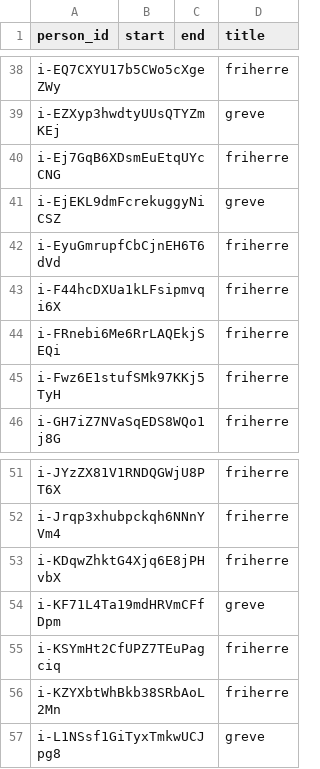
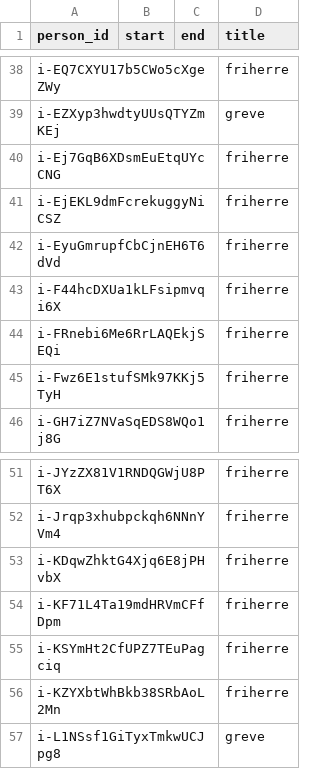
Before and after one commit to swerik-project/riksdagen-persons, a CSV file: data/nobility.csv, drawn as a sheet; only a part is shown, gaps mark what is left out.

Commit message:
fix errors

```diff
--- a/data/nobility.csv
+++ b/data/nobility.csv
@@ -40,3 +40,3 @@ i-EZXyp3hwdtyUUsQTYZmKEj,,,greve
 i-Ej7GqB6XDsmEuEtqUYcCNG,,,friherre
-i-EjEKL9dmFcrekuggyNiCSZ,,,greve
+i-EjEKL9dmFcrekuggyNiCSZ,,,friherre
 i-EyuGmrupfCbCjnEH6T6dVd,,,friherre
@@ -53,3 +53,3 @@ i-Jrqp3xhubpckqh6NNnYVm4,,,friherre
 i-KDqwZhktG4Xjq6E8jPHvbX,,,friherre
-i-KF71L4Ta19mdHRVmCFfDpm,,,greve
+i-KF71L4Ta19mdHRVmCFfDpm,,,friherre
 i-KSYmHt2CfUPZ7TEuPagciq,,,friherre
```
